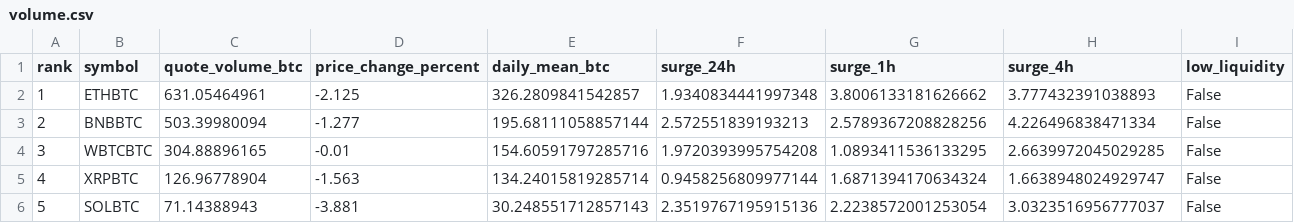
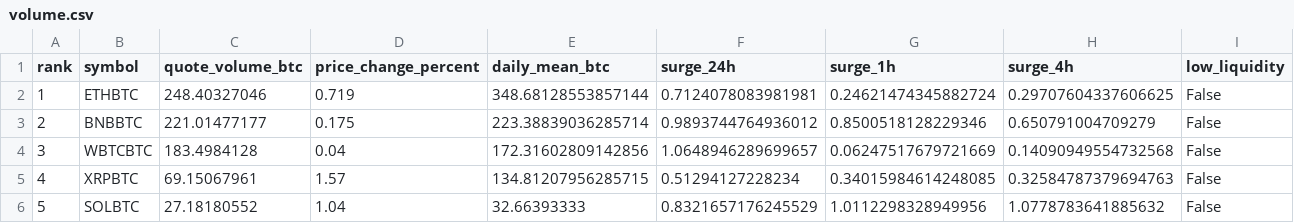
Before and after one commit to leeireum/binance-btc-volume, a CSV file: data/volume.csv, drawn as a sheet; only a part is shown; the diff covers the shown part only.

```diff
--- a/data/volume.csv
+++ b/data/volume.csv
@@ -1,6 +1,6 @@
 rank,symbol,quote_volume_btc,price_change_percent,daily_mean_btc,surge_24h,surge_1h,surge_4h,low_liquidity
-1,ETHBTC,631.05464961,-2.125,326.2809841542857,1.9340834441997348,3.8006133181626662,3.777432391038893,False
-2,BNBBTC,503.39980094,-1.277,195.68111058857144,2.572551839193213,2.5789367208828256,4.226496838471334,False
-3,WBTCBTC,304.88896165,-0.01,154.60591797285716,1.9720393995754208,1.0893411536133295,2.6639972045029285,False
-4,XRPBTC,126.96778904,-1.563,134.24015819285714,0.9458256809977144,1.6871394170634324,1.6638948024929747,False
-5,SOLBTC,71.14388943,-3.881,30.248551712857143,2.3519767195915136,2.2238572001253054,3.0323516956777037,False
+1,ETHBTC,248.40327046,0.719,348.68128553857144,0.7124078083981981,0.24621474345882724,0.29707604337606625,False
+2,BNBBTC,221.01477177,0.175,223.38839036285714,0.9893744764936012,0.8500518128229346,0.650791004709279,False
+3,WBTCBTC,183.4984128,0.04,172.31602809142856,1.0648946289699657,0.06247517679721669,0.14090949554732568,False
+4,XRPBTC,69.15067961,1.57,134.81207956285715,0.51294127228234,0.34015984614248085,0.32584787379694763,False
+5,SOLBTC,27.18180552,1.04,32.66393333,0.8321657176245529,1.0112298328949956,1.0778783641885632,False
```
Also changed, not shown: 140 edited cells elsewhere in this file, data/surge.csv, 9 other files.
